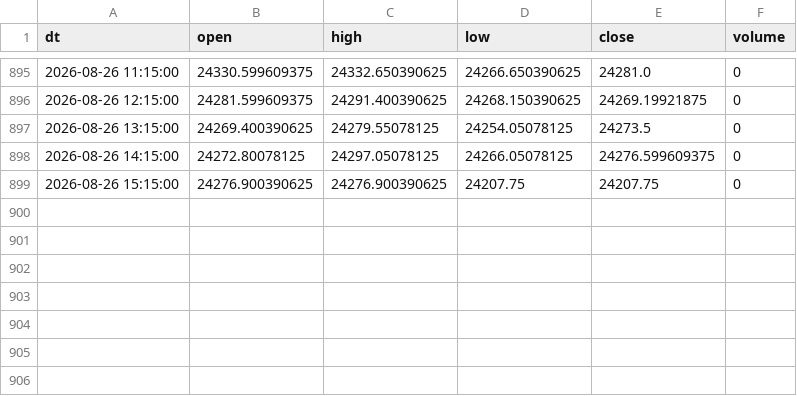
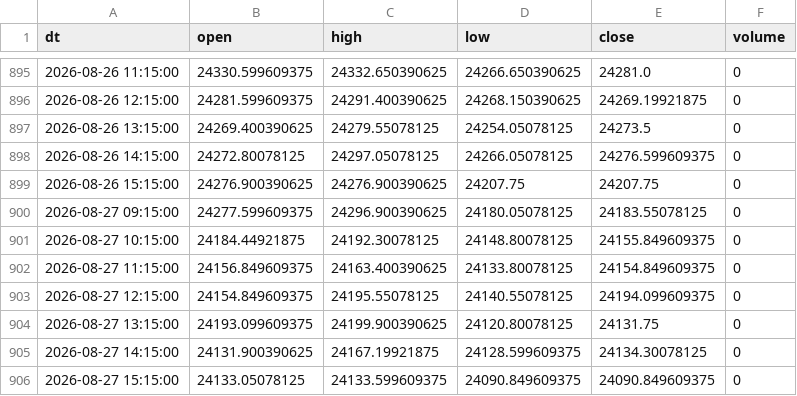
Before and after one commit to Aruj-Singh/nse-dashboard, a CSV file: data/nifty_1h.csv, drawn as a sheet; only a part is shown, gaps mark what is left out.

```diff
--- a/data/nifty_1h.csv
+++ b/data/nifty_1h.csv
@@ -899 +899,8 @@ dt,open,high,low,close,volume
 2026-08-26 15:15:00,24276.900390625,24276.900390625,24207.75,24207.75,0
+2026-08-27 09:15:00,24277.599609375,24296.900390625,24180.05078125,24183.55078125,0
+2026-08-27 10:15:00,24184.44921875,24192.30078125,24148.80078125,24155.849609375,0
+2026-08-27 11:15:00,24156.849609375,24163.400390625,24133.80078125,24154.849609375,0
+2026-08-27 12:15:00,24154.849609375,24195.55078125,24140.55078125,24194.099609375,0
+2026-08-27 13:15:00,24193.099609375,24199.900390625,24120.80078125,24131.75,0
+2026-08-27 14:15:00,24131.900390625,24167.19921875,24128.599609375,24134.30078125,0
+2026-08-27 15:15:00,24133.05078125,24133.599609375,24090.849609375,24090.849609375,0
```
Also changed, not shown: data/most_active_value.csv, data/most_active_volume.csv, 7 other files.
